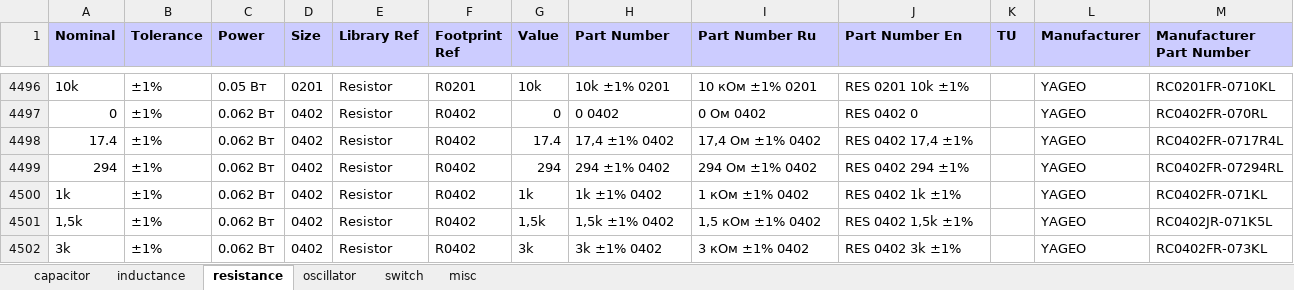
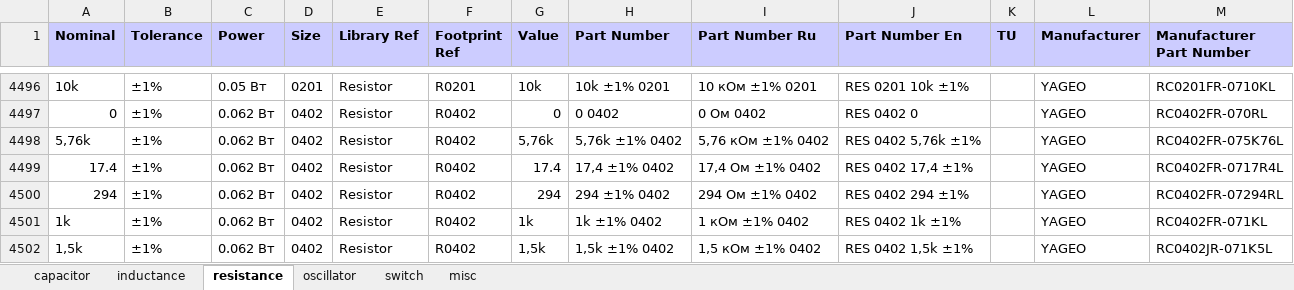
Before and after one commit to garou-g/elem_altium_db2, an Excel workbook: library/discrete.xlsx, sheet resistance, drawn as a sheet; only a part is shown, gaps mark what is left out; the shorter side is filled out with more unchanged rows; values as stored, in another font and other column widths than the file's, no borders; the diff names each change by its address in the sheet, - before the commit and + after, or states it on an @@ line.

```diff
--- a/library/discrete.xlsx (sheet resistance)
+++ b/library/discrete.xlsx (sheet resistance)
+row 4498: 5,76k | ±1% | 0.062 Вт | 0402 | Resistor | R0402 | 5,76k | 5,76k ±1% 0402 | 5,76 кОм ±1% 0402 | RES 0402 5,76k ±1% |  | YAGEO | RC0402FR-075K76L
```
Also changed, not shown: sheet capacitor.
